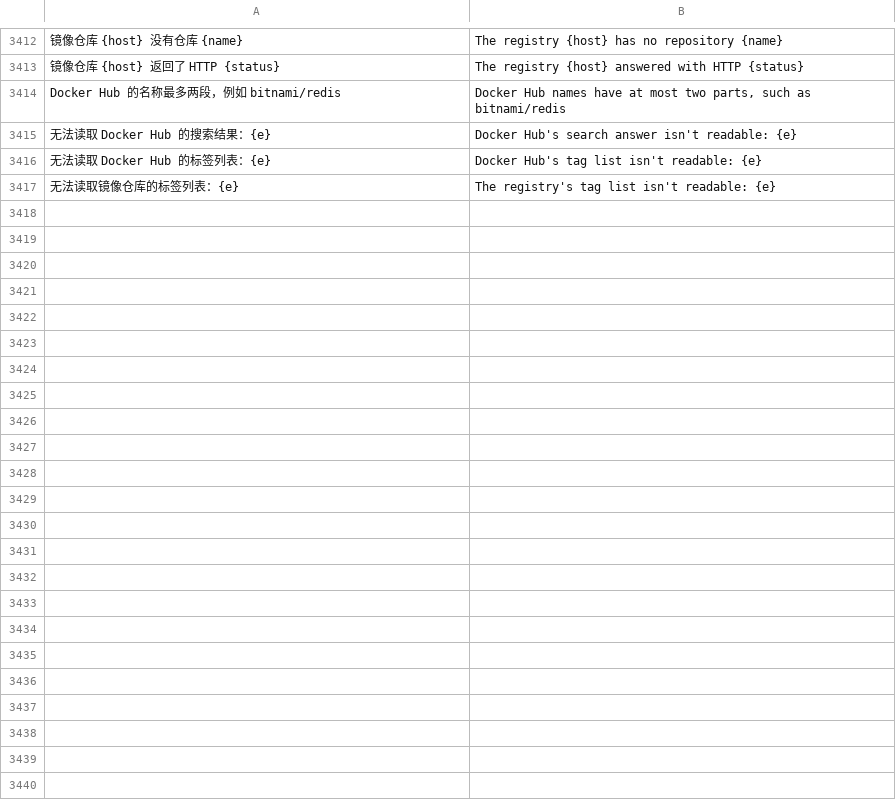
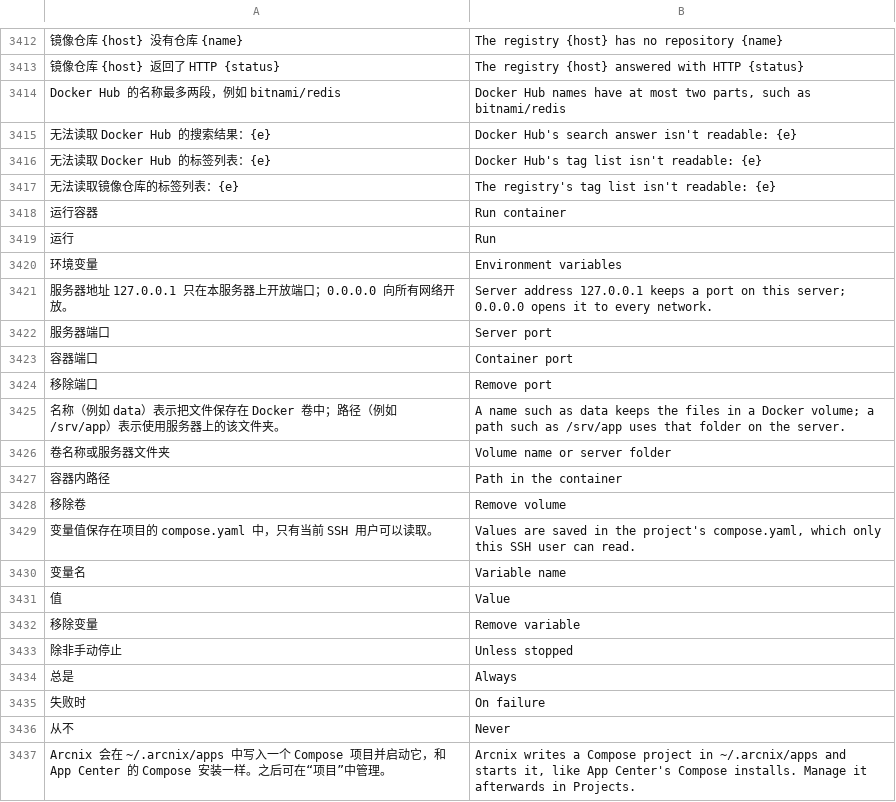
Before and after one commit to alan0x/arcnix, a TSV file: crates/arcnix/assets/translations.tsv, drawn as a sheet; only a part is shown, gaps mark what is left out; the diff covers the shown part only.

```diff
--- a/crates/arcnix/assets/translations.tsv
+++ b/crates/arcnix/assets/translations.tsv
@@ -3417 +3417,21 @@ Docker Hub 的名称最多两段，例如 bitnami/redis	Docker Hub names have at
 无法读取镜像仓库的标签列表：{e}	The registry's tag list isn't readable: {e}
+运行容器	Run container
+运行	Run
+环境变量	Environment variables
+服务器地址 127.0.0.1 只在本服务器上开放端口；0.0.0.0 向所有网络开放。	Server address 127.0.0.1 keeps a port on this server; 0.0.0.0 opens it to every network.
+服务器端口	Server port
+容器端口	Container port
+移除端口	Remove port
+名称（例如 data）表示把文件保存在 Docker 卷中；路径（例如 /srv/app）表示使用服务器上的该文件夹。	A name such as data keeps the files in a Docker volume; a path such as /srv/app uses that folder on the server.
+卷名称或服务器文件夹	Volume name or server folder
+容器内路径	Path in the container
+移除卷	Remove volume
+变量值保存在项目的 compose.yaml 中，只有当前 SSH 用户可以读取。	Values are saved in the project's compose.yaml, which only this SSH user can read.
+变量名	Variable name
+值	Value
+移除变量	Remove variable
+除非手动停止	Unless stopped
+总是	Always
+失败时	On failure
+从不	Never
+Arcnix 会在 ~/.arcnix/apps 中写入一个 Compose 项目并启动它，和 App Center 的 Compose 安装一样。之后可在“项目”中管理。	Arcnix writes a Compose project in ~/.arcnix/apps and starts it, like App Center's Compose installs. Manage it afterwards in Projects.
```
Also changed, not shown: 18 added rows elsewhere in this file, 17 other files.
